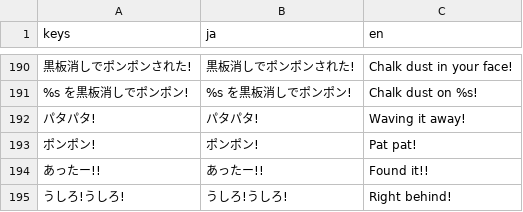
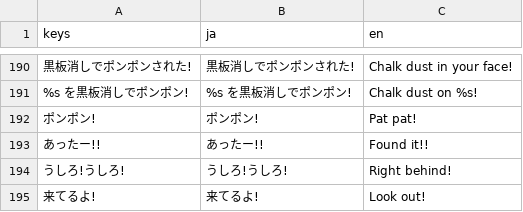
Before and after one commit to LisaYuumi/ushiro-micha-dame, a CSV file: assets/i18n/texts.csv, drawn as a sheet; only a part is shown, gaps mark what is left out; the shorter side is filled out with more unchanged rows; the diff names each change by its address in the sheet, - before the commit and + after, or states it on an @@ line.

```diff
--- a/assets/i18n/texts.csv
+++ b/assets/i18n/texts.csv
-row 192: パタパタ! | パタパタ! | Waving it away!
```
Also changed, not shown: 7 other files.
